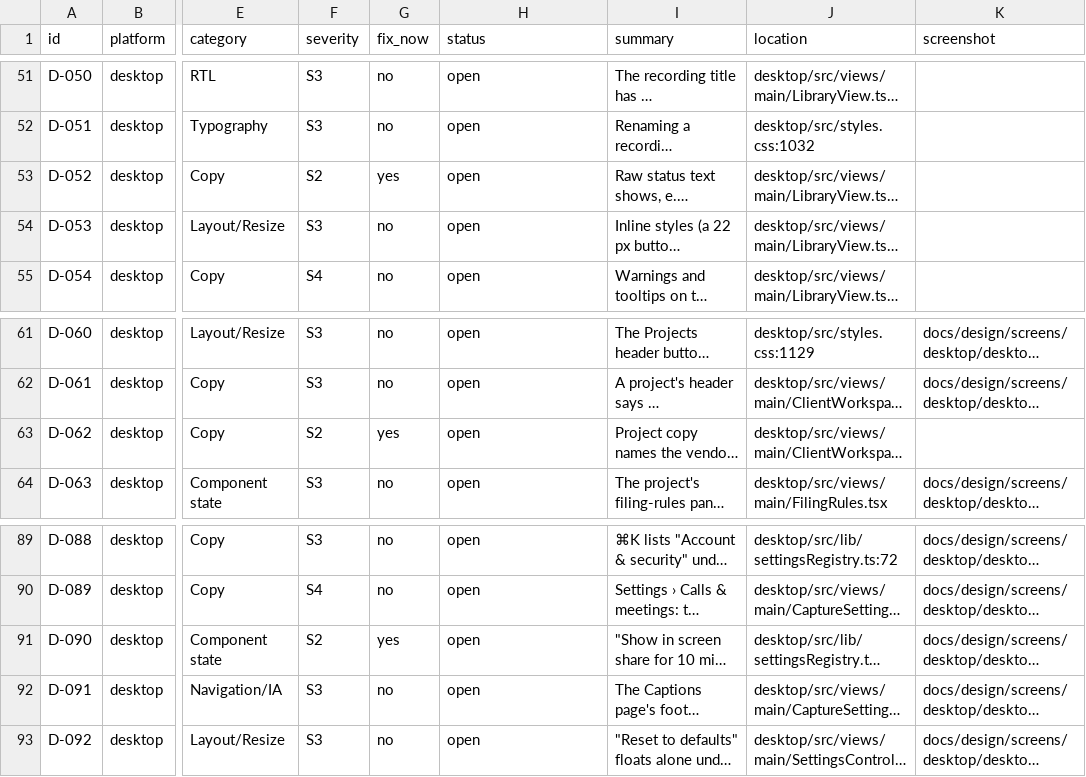
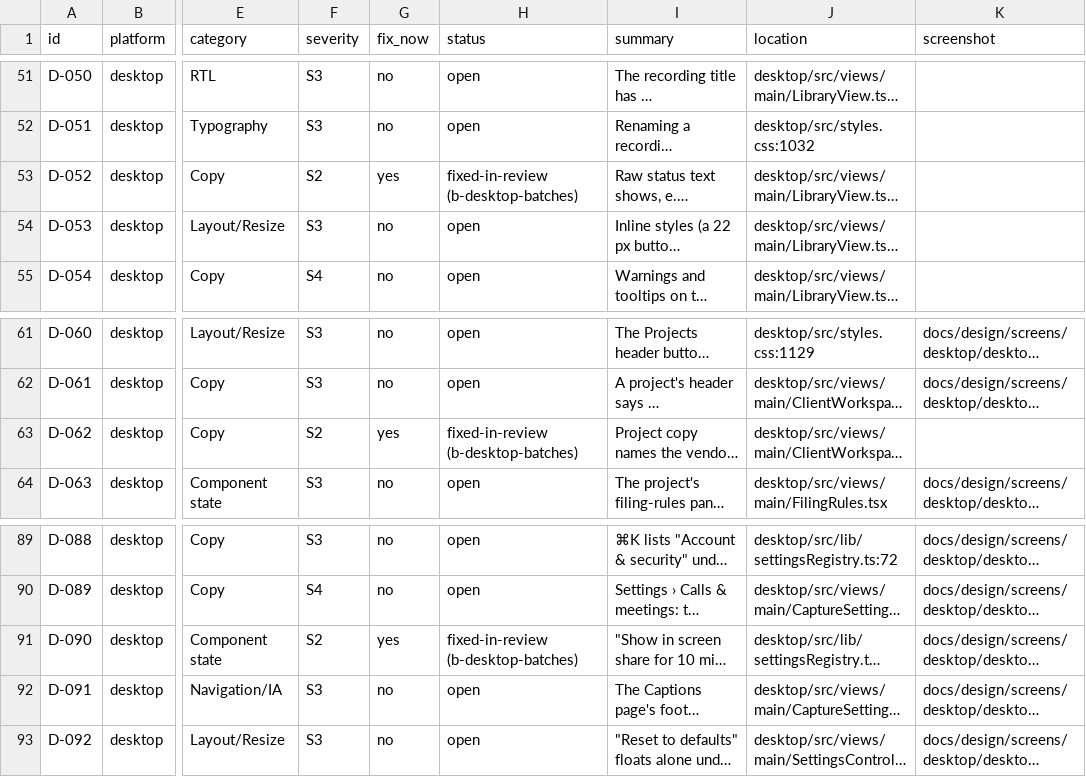
Before and after one commit to skillLeo/echo-ledger, a CSV file: docs/v2/audit/bugs.csv, drawn as a sheet; only a part is shown, gaps mark what is left out; long unchanged cells end in …; the diff covers the shown part only; the diff names each change by its address in the sheet, - before the commit and + after, or states it on an @@ line.

```diff
--- a/docs/v2/audit/bugs.csv
+++ b/docs/v2/audit/bugs.csv
-H53 (status): open
+H53 (status): fixed-in-review (b-desktop-batches)
-H63 (status): open
+H63 (status): fixed-in-review (b-desktop-batches)
-H91 (status): open
+H91 (status): fixed-in-review (b-desktop-batches)
```
Also changed, not shown: 3 added rows and 7 edited cells elsewhere in this file.
